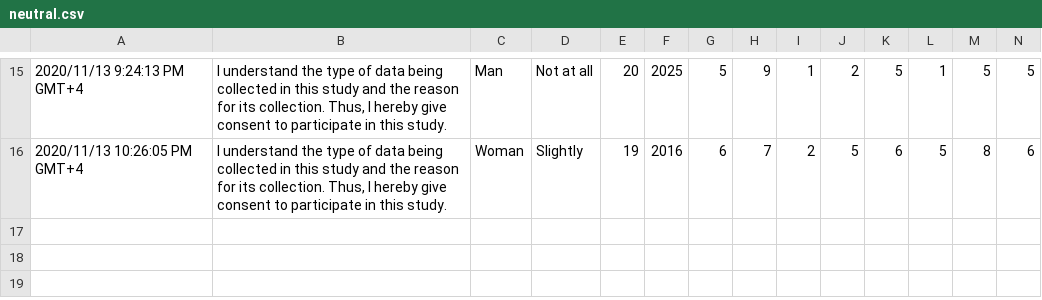
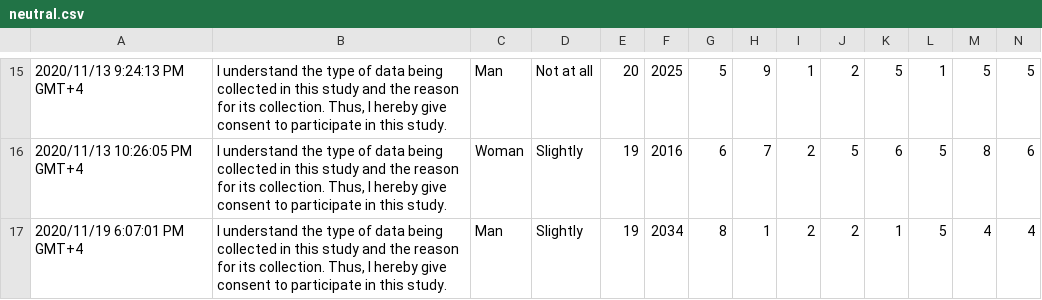
Before and after one commit to Avinash2468/Psychology_Project, a CSV file: neutral.csv, drawn as a sheet; only a part is shown, gaps mark what is left out; rows hold the shown columns only; the diff names each change by its address in the sheet, - before the commit and + after, or states it on an @@ line.

```diff
--- a/neutral.csv
+++ b/neutral.csv
+row 17: 2020/11/19 6:07:01 PM GMT+4 | I understand the type of data being collected in this study and the reason for its collection. Thus, I hereby give consent to participate in this study. | Man | Slightly | 19 | 2034 | 8 | 1 | 2 | 2 | 1 | 5 | 4 | 4
```
Also changed, not shown: uplifting.csv, 2 other files.
